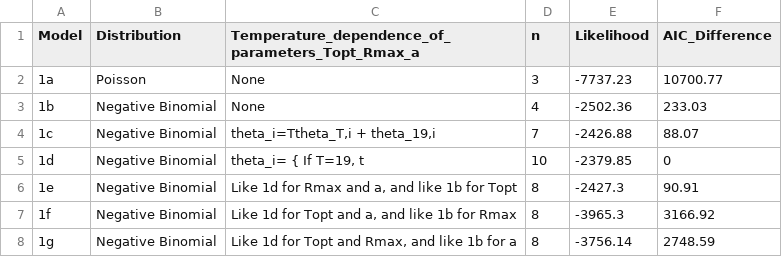
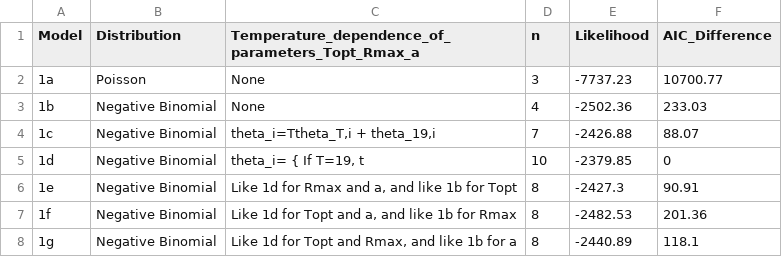
Before and after one commit to jcdterry/MultiGenHeatEffects_public, a CSV file: Outputs/fly model output1.csv, drawn as a sheet.

Commit message:
Edits to figures after review, improve model fits

```diff
--- a/Outputs/fly model output1.csv
+++ b/Outputs/fly model output1.csv
@@ -6,3 +6,3 @@
 "1e","Negative Binomial","Like 1d for Rmax and a, and like 1b for Topt",8,-2427.3,90.91
-"1f","Negative Binomial","Like 1d for Topt and a, and like 1b for Rmax",8,-3965.3,3166.92
-"1g","Negative Binomial","Like 1d for Topt and Rmax, and like 1b for a",8,-3756.14,2748.59
+"1f","Negative Binomial","Like 1d for Topt and a, and like 1b for Rmax",8,-2482.53,201.36
+"1g","Negative Binomial","Like 1d for Topt and Rmax, and like 1b for a",8,-2440.89,118.1
```
Also changed, not shown: 15 other files.
